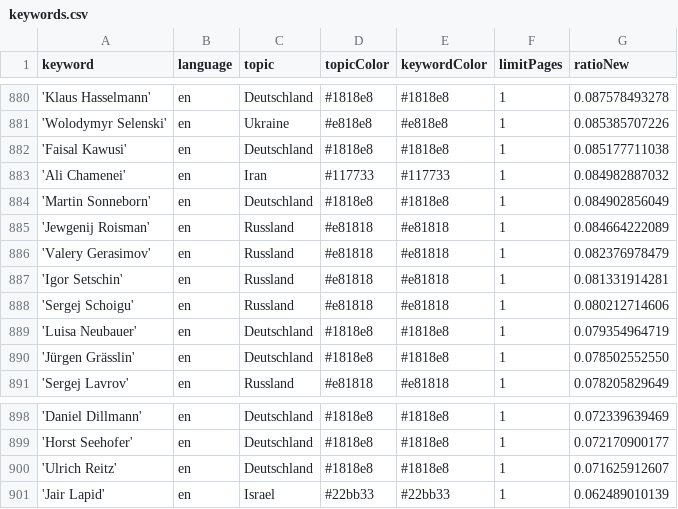
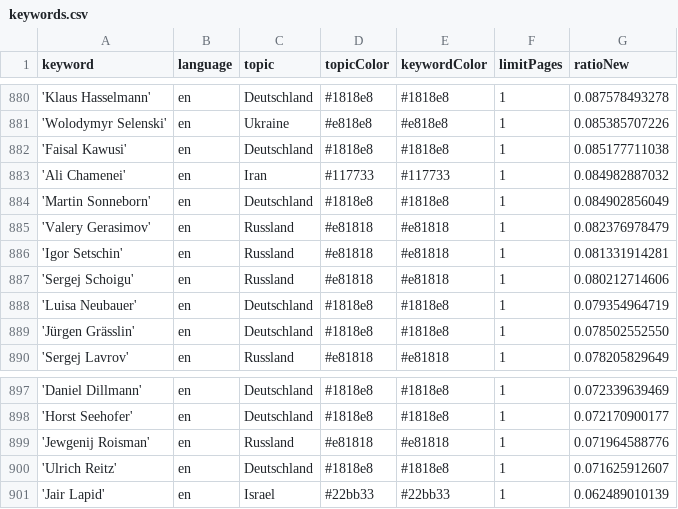
Before and after one commit to pg-ufr-news/personWhisperer, a CSV file: keywords.csv, drawn as a sheet; only a part is shown, gaps mark what is left out; removed rows and columns are numbered as before the commit, all else as after; the diff names each change by its address in the sheet, - before the commit and + after, or states it on an @@ line.

Commit message:
Commit from GitHub Actions (harvest:0.0)

```diff
--- a/keywords.csv
+++ b/keywords.csv
-row 885: 'Jewgenij Roisman' | en | Russland | #e81818 | #e81818 | 1 | 0.084664222089
+row 899: 'Jewgenij Roisman' | en | Russland | #e81818 | #e81818 | 1 | 0.071964588776
```
